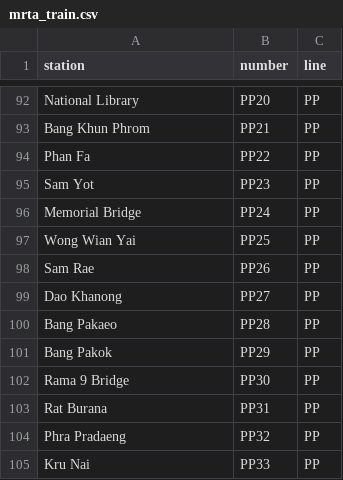
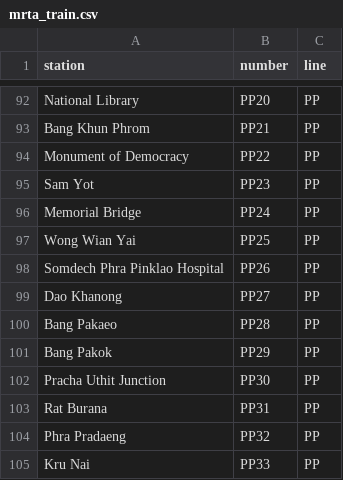
Before and after one commit to aphisitworachorch/bangsue, a CSV file: bangsue_codename/file/mrta_train.csv, drawn as a sheet; only a part is shown, gaps mark what is left out.

```diff
--- a/bangsue_codename/file/mrta_train.csv
+++ b/bangsue_codename/file/mrta_train.csv
@@ -93,3 +93,3 @@ National Library,PP20,PP
 Bang Khun Phrom,PP21,PP
-Phan Fa,PP22,PP
+Monument of Democracy,PP22,PP
 Sam Yot,PP23,PP
@@ -97,3 +97,3 @@ Memorial Bridge,PP24,PP
 Wong Wian Yai,PP25,PP
-Sam Rae,PP26,PP
+Somdech Phra Pinklao Hospital,PP26,PP
 Dao Khanong,PP27,PP
@@ -101,3 +101,3 @@ Bang Pakaeo,PP28,PP
 Bang Pakok,PP29,PP
-Rama 9 Bridge,PP30,PP
+Pracha Uthit Junction,PP30,PP
 Rat Burana,PP31,PP
```
Also changed, not shown: bangsue_codename/file/bts_skytrain.csv, 12 other files.
